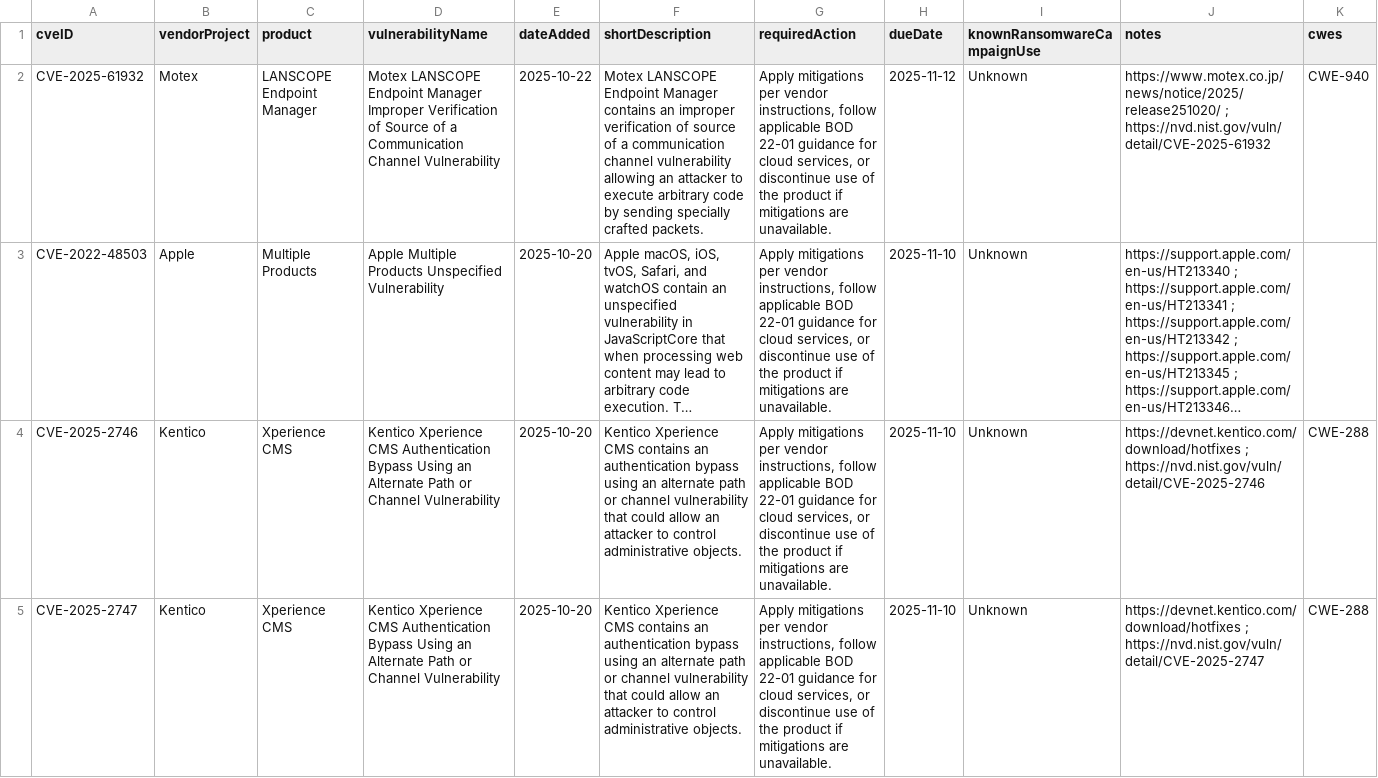
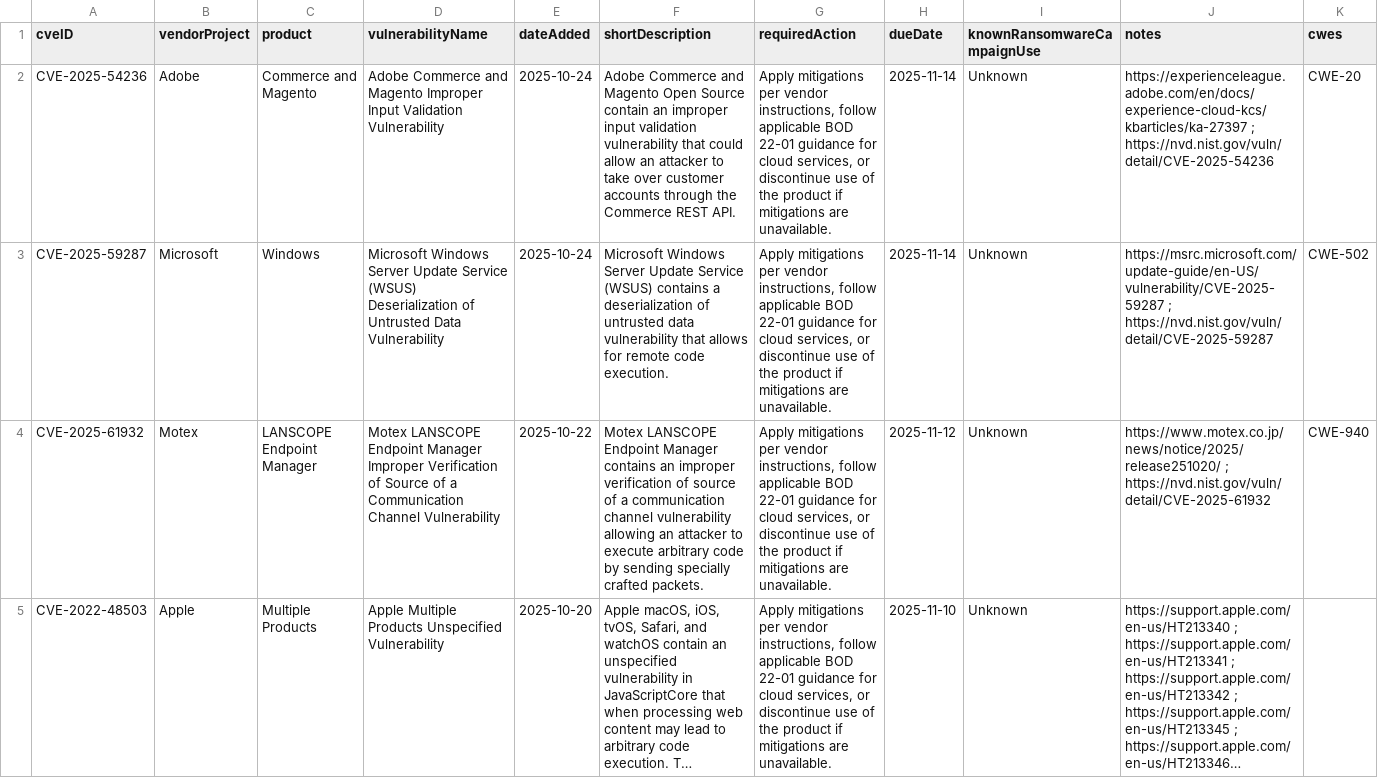
Before and after one commit to rare-candies/kev-data, a CSV file: known_exploited_vulnerabilities.csv, drawn as a sheet; only a part is shown; the shorter side is filled out with more unchanged rows; long unchanged cells end in …; the diff names each change by its address in the sheet, - before the commit and + after, or states it on an @@ line.

```diff
--- a/known_exploited_vulnerabilities.csv
+++ b/known_exploited_vulnerabilities.csv
+row 2: CVE-2025-54236 | Adobe | Commerce and Magento | Adobe Commerce and Magento Improper Input Validation Vulnerability | 2025-10-24 | Adobe Commerce and Magento Open Source contain an improper input validation vulnerability that could allow an attacker to take over customer accounts through the Commerce REST API. | Apply mitigations per vendor instructions, follow applicable BOD 22-01 guidance for cloud services, or discontinue use of the product if mitigations are unavailable. | 2025-11-14 | Unknown | https://experienceleague.adobe.com/en/docs/experience-cloud-kcs/kbarticles/ka-27397 ; https://nvd.nist.gov/vuln/detail/CVE-2025-54236 | CWE-20
+row 3: CVE-2025-59287 | Microsoft | Windows | Microsoft Windows Server Update Service (WSUS) Deserialization of Untrusted Data Vulnerability | 2025-10-24 | Microsoft Windows Server Update Service (WSUS) contains a deserialization of untrusted data vulnerability that allows for remote code execution. | Apply mitigations per vendor instructions, follow applicable BOD 22-01 guidance for cloud services, or discontinue use of the product if mitigations are unavailable. | 2025-11-14 | Unknown | https://msrc.microsoft.com/update-guide/en-US/vulnerability/CVE-2025-59287 ; https://nvd.nist.gov/vuln/detail/CVE-2025-59287 | CWE-502
```
Also changed, not shown: 1 other file.
